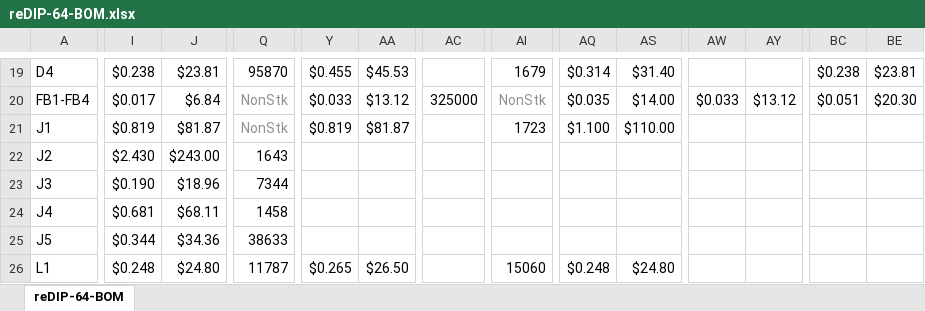
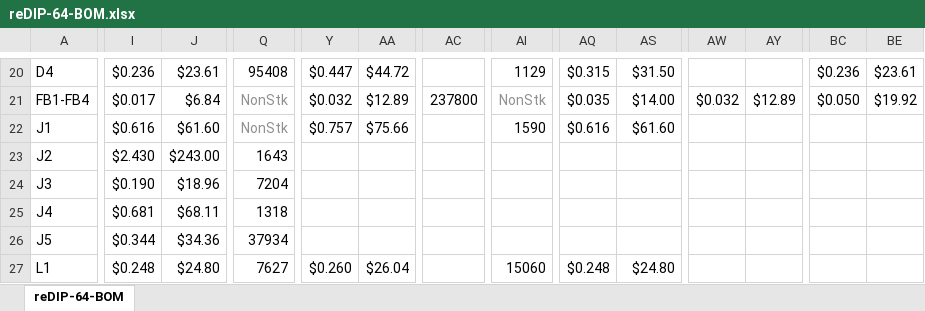
Before and after one commit to daglem/reDIP-64, an Excel workbook: documentation/reDIP-64-BOM.xlsx, sheet reDIP-64-BOM, drawn as a sheet; only a part is shown, gaps mark what is left out; values as stored, in another font and other column widths than the file's, no borders; conditional formats not drawn; addresses are those after the commit; the diff covers the shown part only; the diff names each change by its address in the sheet, - before the commit and + after, or states it on an @@ line.

```diff
--- a/documentation/reDIP-64-BOM.xlsx (sheet reDIP-64-BOM)
+++ b/documentation/reDIP-64-BOM.xlsx (sheet reDIP-64-BOM)
-I20: $0.238
+I20: $0.236
-J20: $23.81
+J20: $23.61
-Q20: 95870
+Q20: 95408
-Y20: $0.455
+Y20: $0.447
-AA20: $45.53
+AA20: $44.72
-AI20: 1679
+AI20: 1129
-AQ20: $0.314
+AQ20: $0.315
-AS20: $31.40
+AS20: $31.50
-BC20: $0.238
+BC20: $0.236
-BE20: $23.81
+BE20: $23.61
-Y21: $0.033
+Y21: $0.032
-AA21: $13.12
+AA21: $12.89
-AC21: 325000
+AC21: 237800
-AW21: $0.033
+AW21: $0.032
-AY21: $13.12
+AY21: $12.89
-BC21: $0.051
+BC21: $0.050
-BE21: $20.30
+BE21: $19.92
-I22: $0.819
+I22: $0.616
-J22: $81.87
+J22: $61.60
-Y22: $0.819
+Y22: $0.757
-AA22: $81.87
+AA22: $75.66
-AI22: 1723
+AI22: 1590
-AQ22: $1.100
+AQ22: $0.616
-AS22: $110.00
+AS22: $61.60
-Q24: 7344
+Q24: 7204
-Q25: 1458
+Q25: 1318
-Q26: 38633
+Q26: 37934
-Q27: 11787
+Q27: 7627
-Y27: $0.265
+Y27: $0.260
-AA27: $26.50
+AA27: $26.04
```
Also changed, not shown: 4 added rows, 2 removed rows, 363 edited cells and cell formats elsewhere in this sheet, formulas that keep their value, hidden cells, 13 other files.
